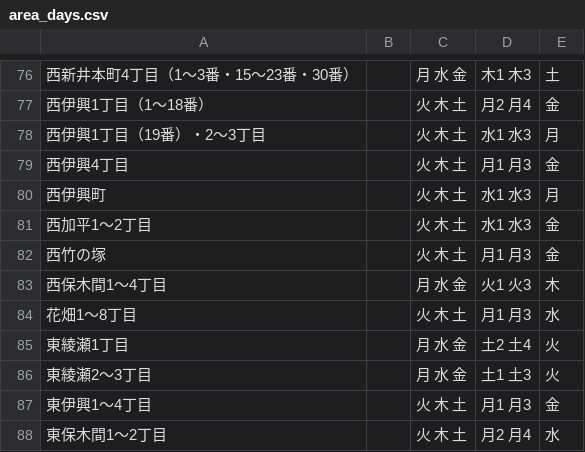
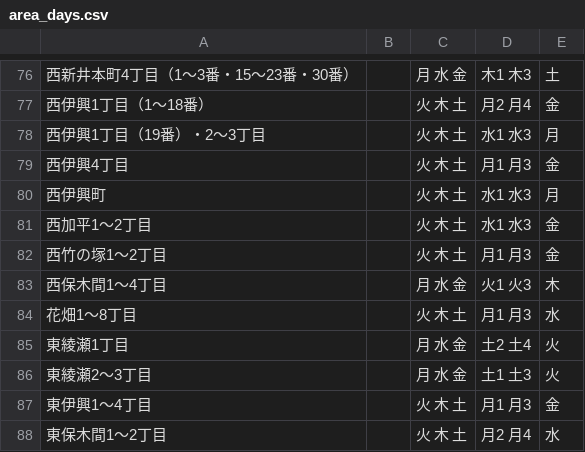
Before and after one commit to hokuma/5374, a CSV file: data/area_days.csv, drawn as a sheet; only a part is shown, gaps mark what is left out.

Commit message:
西竹の塚の住所を修正

```diff
--- a/data/area_days.csv
+++ b/data/area_days.csv
@@ -81,3 +81,3 @@
 西加平1～2丁目,,火 木 土,水1 水3,金
-西竹の塚,,火 木 土,月1 月3,金
+西竹の塚1～2丁目,,火 木 土,月1 月3,金
 西保木間1～4丁目,,月 水 金,火1 火3,木
```
